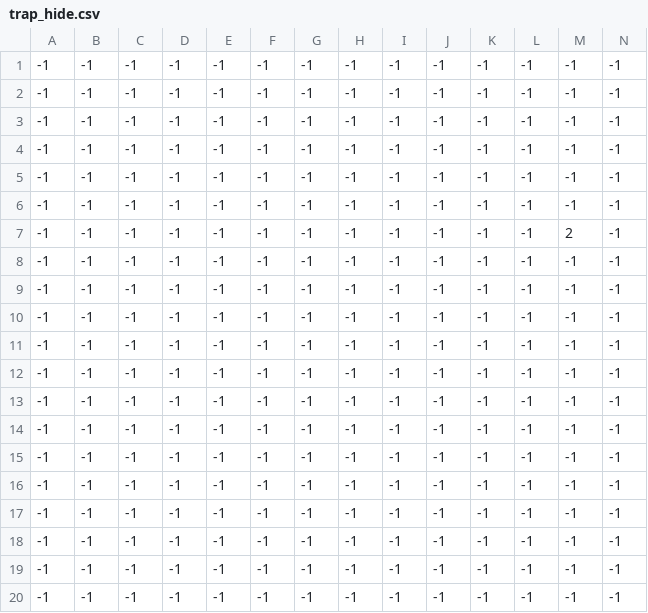
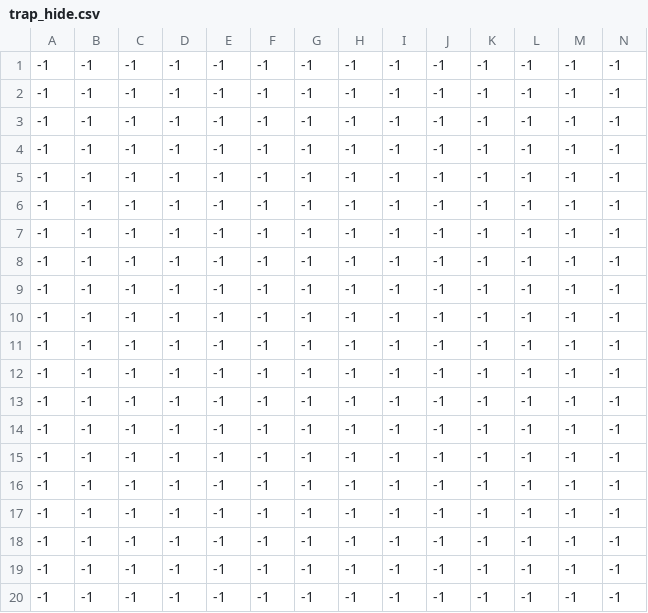
Before and after one commit to vietanh2508/Game_project, a CSV file: TrapAdventureClone/assets/map/trap_hide.csv, drawn as a sheet; only a part is shown; removed rows and columns are numbered as before the commit, all else as after; rows hold the shown columns only; the diff names each change by its address in the sheet, - before the commit and + after, or states it on an @@ line.

```diff
--- a/TrapAdventureClone/assets/map/trap_hide.csv
+++ b/TrapAdventureClone/assets/map/trap_hide.csv
+row 3: -1 | -1 | -1 | -1 | -1 | -1 | -1 | -1 | -1 | -1 | -1 | -1 | -1 | -1
-row 7: -1 | -1 | -1 | -1 | -1 | -1 | -1 | -1 | -1 | -1 | -1 | -1 | 2 | -1
```
Also changed, not shown: TrapAdventureClone/assets/map/trap.csv, TrapAdventureClone/assets/map/wall.csv, 15 other files.
